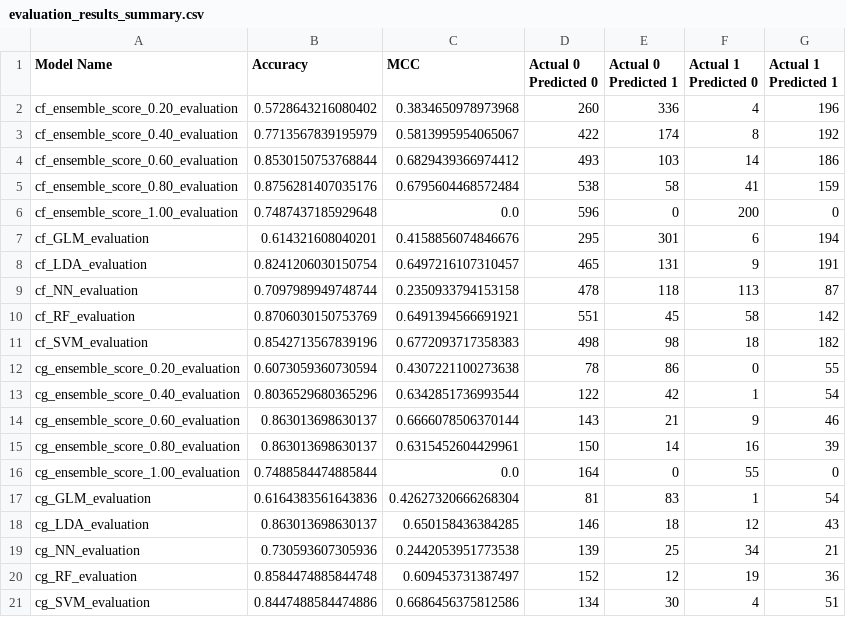
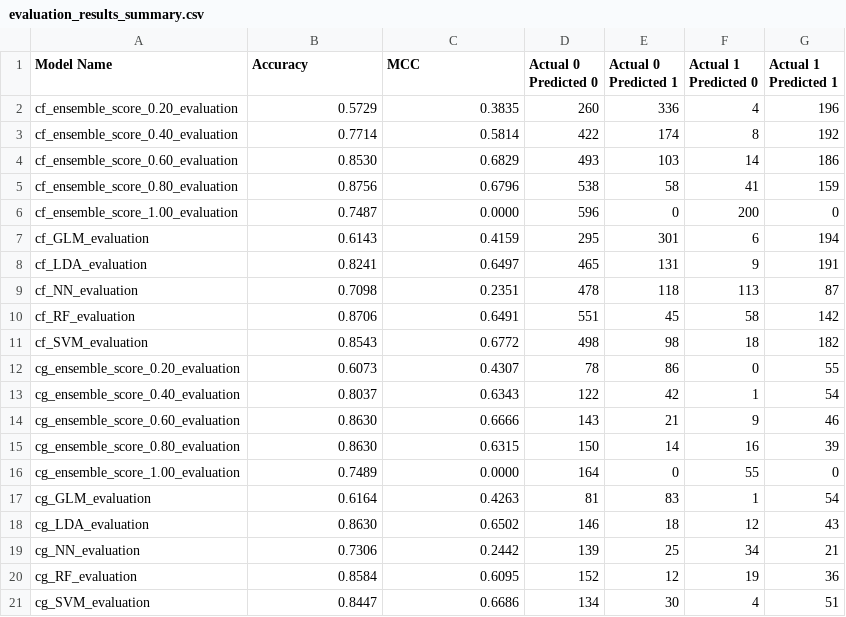
Before and after one commit to TermCIC/termite-flight-model, a CSV file: output/evaluation_results_summary.csv, drawn as a sheet.

```diff
--- a/output/evaluation_results_summary.csv
+++ b/output/evaluation_results_summary.csv
@@ -1,21 +1,21 @@
 Model Name,Accuracy,MCC,Actual 0 Predicted 0,Actual 0 Predicted 1,Actual 1 Predicted 0,Actual 1 Predicted 1
-cf_ensemble_score_0.20_evaluation,0.5728643216080402,0.3834650978973968,260,336,4,196
-cf_ensemble_score_0.40_evaluation,0.7713567839195979,0.5813995954065067,422,174,8,192
-cf_ensemble_score_0.60_evaluation,0.8530150753768844,0.6829439366974412,493,103,14,186
-cf_ensemble_score_0.80_evaluation,0.8756281407035176,0.6795604468572484,538,58,41,159
-cf_ensemble_score_1.00_evaluation,0.7487437185929648,0.0,596,0,200,0
-cf_GLM_evaluation,0.614321608040201,0.4158856074846676,295,301,6,194
-cf_LDA_evaluation,0.8241206030150754,0.6497216107310457,465,131,9,191
-cf_NN_evaluation,0.7097989949748744,0.2350933794153158,478,118,113,87
-cf_RF_evaluation,0.8706030150753769,0.6491394566691921,551,45,58,142
-cf_SVM_evaluation,0.8542713567839196,0.6772093717358383,498,98,18,182
-cg_ensemble_score_0.20_evaluation,0.6073059360730594,0.4307221100273638,78,86,0,55
-cg_ensemble_score_0.40_evaluation,0.8036529680365296,0.6342851736993544,122,42,1,54
-cg_ensemble_score_0.60_evaluation,0.863013698630137,0.6666078506370144,143,21,9,46
-cg_ensemble_score_0.80_evaluation,0.863013698630137,0.6315452604429961,150,14,16,39
-cg_ensemble_score_1.00_evaluation,0.7488584474885844,0.0,164,0,55,0
-cg_GLM_evaluation,0.6164383561643836,0.42627320666268304,81,83,1,54
-cg_LDA_evaluation,0.863013698630137,0.650158436384285,146,18,12,43
-cg_NN_evaluation,0.730593607305936,0.2442053951773538,139,25,34,21
-cg_RF_evaluation,0.8584474885844748,0.609453731387497,152,12,19,36
-cg_SVM_evaluation,0.8447488584474886,0.6686456375812586,134,30,4,51
+cf_ensemble_score_0.20_evaluation,0.5729,0.3835,260,336,4,196
+cf_ensemble_score_0.40_evaluation,0.7714,0.5814,422,174,8,192
+cf_ensemble_score_0.60_evaluation,0.8530,0.6829,493,103,14,186
+cf_ensemble_score_0.80_evaluation,0.8756,0.6796,538,58,41,159
+cf_ensemble_score_1.00_evaluation,0.7487,0.0000,596,0,200,0
+cf_GLM_evaluation,0.6143,0.4159,295,301,6,194
+cf_LDA_evaluation,0.8241,0.6497,465,131,9,191
+cf_NN_evaluation,0.7098,0.2351,478,118,113,87
+cf_RF_evaluation,0.8706,0.6491,551,45,58,142
+cf_SVM_evaluation,0.8543,0.6772,498,98,18,182
+cg_ensemble_score_0.20_evaluation,0.6073,0.4307,78,86,0,55
+cg_ensemble_score_0.40_evaluation,0.8037,0.6343,122,42,1,54
+cg_ensemble_score_0.60_evaluation,0.8630,0.6666,143,21,9,46
+cg_ensemble_score_0.80_evaluation,0.8630,0.6315,150,14,16,39
+cg_ensemble_score_1.00_evaluation,0.7489,0.0000,164,0,55,0
+cg_GLM_evaluation,0.6164,0.4263,81,83,1,54
+cg_LDA_evaluation,0.8630,0.6502,146,18,12,43
+cg_NN_evaluation,0.7306,0.2442,139,25,34,21
+cg_RF_evaluation,0.8584,0.6095,152,12,19,36
+cg_SVM_evaluation,0.8447,0.6686,134,30,4,51
```
Also changed, not shown: output/CF_variable_summary.csv, output/CG_variable_summary.csv, 1 other file.
